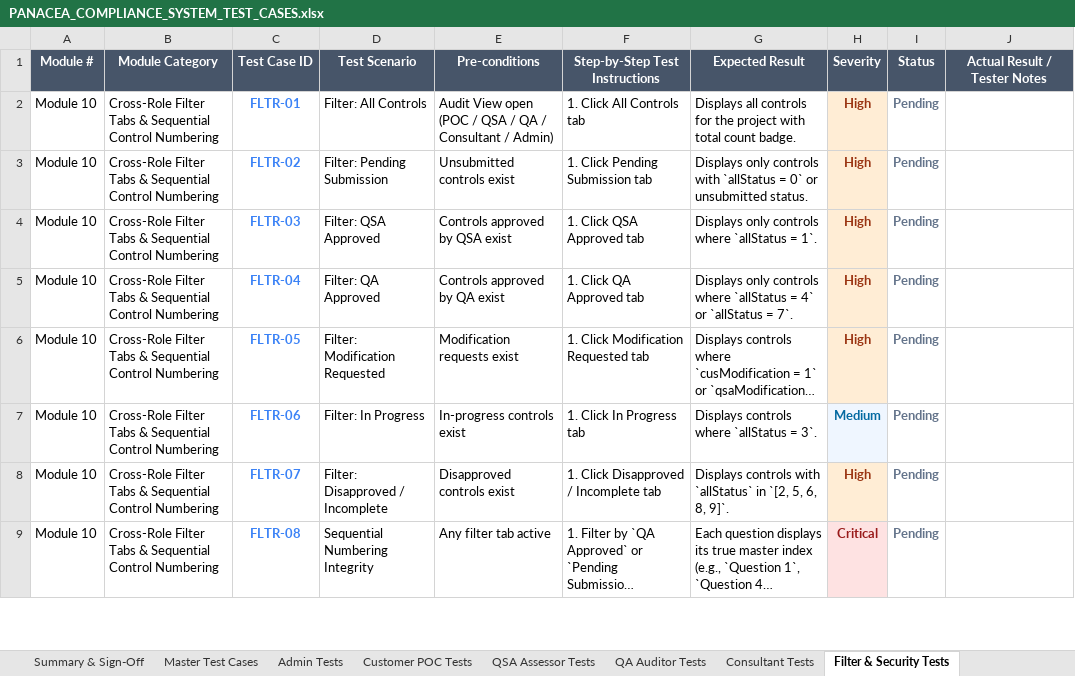
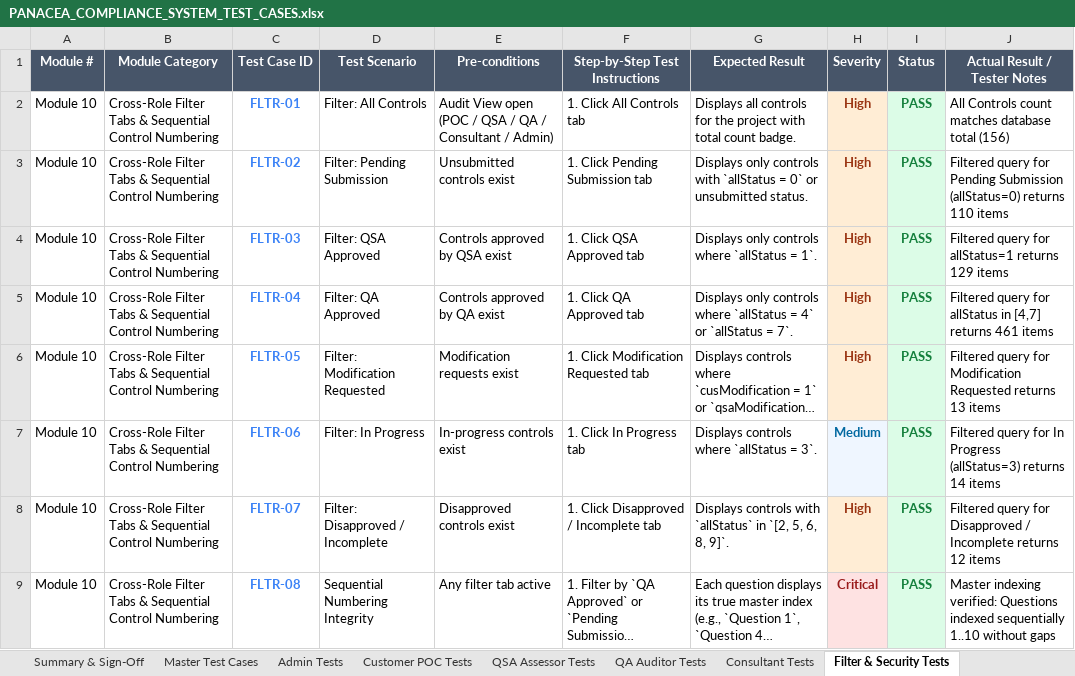
Before and after one commit to radpretation/Mern-Project, an Excel workbook: PANACEA_COMPLIANCE_SYSTEM_TEST_CASES.xlsx, sheet Filter & Security Tests, drawn as a sheet; only a part is shown; long unchanged cells end in …; values as stored, in another font and other column widths than the file's, no borders; the diff covers the shown part only; the diff names each change by its address in the sheet, - before the commit and + after, or states it on an @@ line.

```diff
--- a/PANACEA_COMPLIANCE_SYSTEM_TEST_CASES.xlsx (sheet Filter & Security Tests)
+++ b/PANACEA_COMPLIANCE_SYSTEM_TEST_CASES.xlsx (sheet Filter & Security Tests)
-I2:I9 (Status): Pending
+I2:I9 (Status): PASS
@@ I2:I9 fill: none → #DCFCE7, text colour: #64748B → #15803D @@
-J2 (Actual Result / Tester Notes): (empty)
+J2 (Actual Result / Tester Notes): All Controls count matches database total (156)
-J3 (Actual Result / Tester Notes): (empty)
+J3 (Actual Result / Tester Notes): Filtered query for Pending Submission (allStatus=0) returns 110 items
-J4 (Actual Result / Tester Notes): (empty)
+J4 (Actual Result / Tester Notes): Filtered query for allStatus=1 returns 129 items
-J5 (Actual Result / Tester Notes): (empty)
+J5 (Actual Result / Tester Notes): Filtered query for allStatus in [4,7] returns 461 items
-J6 (Actual Result / Tester Notes): (empty)
+J6 (Actual Result / Tester Notes): Filtered query for Modification Requested returns 13 items
-J7 (Actual Result / Tester Notes): (empty)
+J7 (Actual Result / Tester Notes): Filtered query for In Progress (allStatus=3) returns 14 items
-J8 (Actual Result / Tester Notes): (empty)
+J8 (Actual Result / Tester Notes): Filtered query for Disapproved / Incomplete returns 12 items
-J9 (Actual Result / Tester Notes): (empty)
+J9 (Actual Result / Tester Notes): Master indexing verified: Questions indexed sequentially 1..10 without gaps
```
Also changed, not shown: 14 edited cells and cell formats elsewhere in this sheet, sheet Master Test Cases, sheet Admin Tests, sheet Customer POC Tests, sheet QSA Assessor Tests, sheet QA Auditor Tests, sheet Summary & Sign-Off, 1 more sheet, 21 other files.
